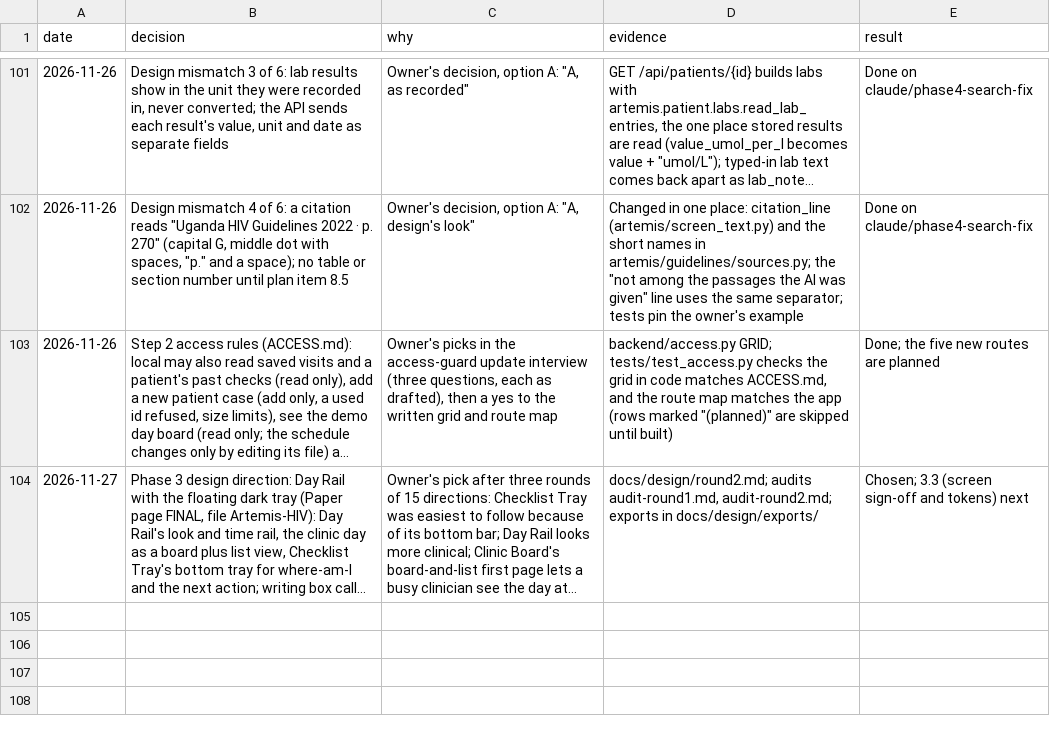
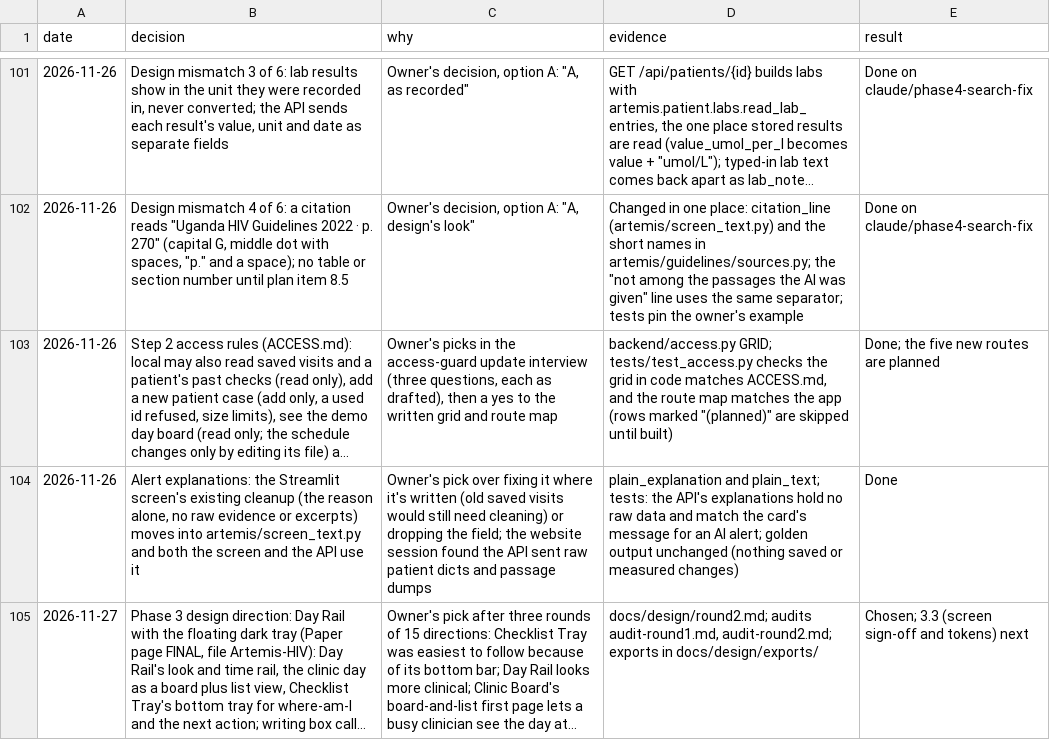
Before and after one commit to atwine/artemis-hiv, a TSV file: docs/decisions.tsv, drawn as a sheet; only a part is shown, gaps mark what is left out; long unchanged cells end in …; the diff names each change by its address in the sheet, - before the commit and + after, or states it on an @@ line.

```diff
--- a/docs/decisions.tsv
+++ b/docs/decisions.tsv
+row 104: 2026-11-26 | Alert explanations: the Streamlit screen's existing cleanup (the reason alone, no raw evidence or excerpts) moves into artemis/screen_text.py and both the screen and the API use it | Owner's pick over fixing it where it's written (old saved visits would still need cleaning) or dropping the field; the website session found the API sent raw patient dicts and passage dumps | plain_explanation and plain_text; tests: the API's explanations hold no raw data and match the card's message for an AI alert; golden output unchanged (nothing saved or measured changes) | Done
```
Also changed, not shown: docs/refactor/code-map.tsv, docs/refactor/moves.tsv, 5 other files.
